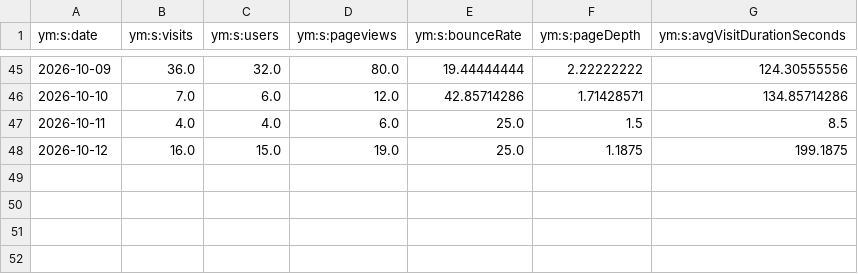
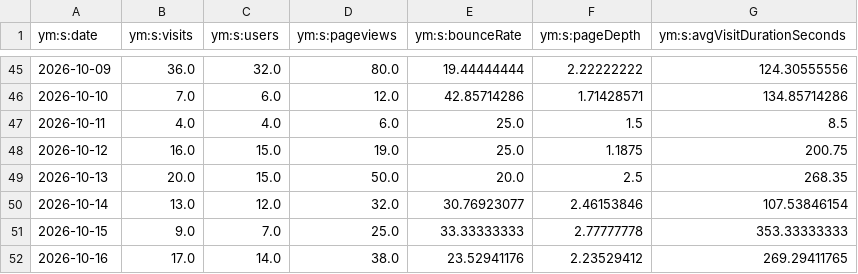
Before and after one commit to maker-soft/Foto, a CSV file: analytics/yandex-metrica/daily.csv, drawn as a sheet; only a part is shown, gaps mark what is left out.

```diff
--- a/analytics/yandex-metrica/daily.csv
+++ b/analytics/yandex-metrica/daily.csv
@@ -47,2 +47,6 @@
 2026-10-11,4.0,4.0,6.0,25.0,1.5,8.5
-2026-10-12,16.0,15.0,19.0,25.0,1.1875,199.1875
+2026-10-12,16.0,15.0,19.0,25.0,1.1875,200.75
+2026-10-13,20.0,15.0,50.0,20.0,2.5,268.35
+2026-10-14,13.0,12.0,32.0,30.76923077,2.46153846,107.53846154
+2026-10-15,9.0,7.0,25.0,33.33333333,2.77777778,353.33333333
+2026-10-16,17.0,14.0,38.0,23.52941176,2.23529412,269.29411765
```
Also changed, not shown: analytics/yandex-metrica/browsers.csv, analytics/yandex-metrica/devices.csv, 18 other files.
